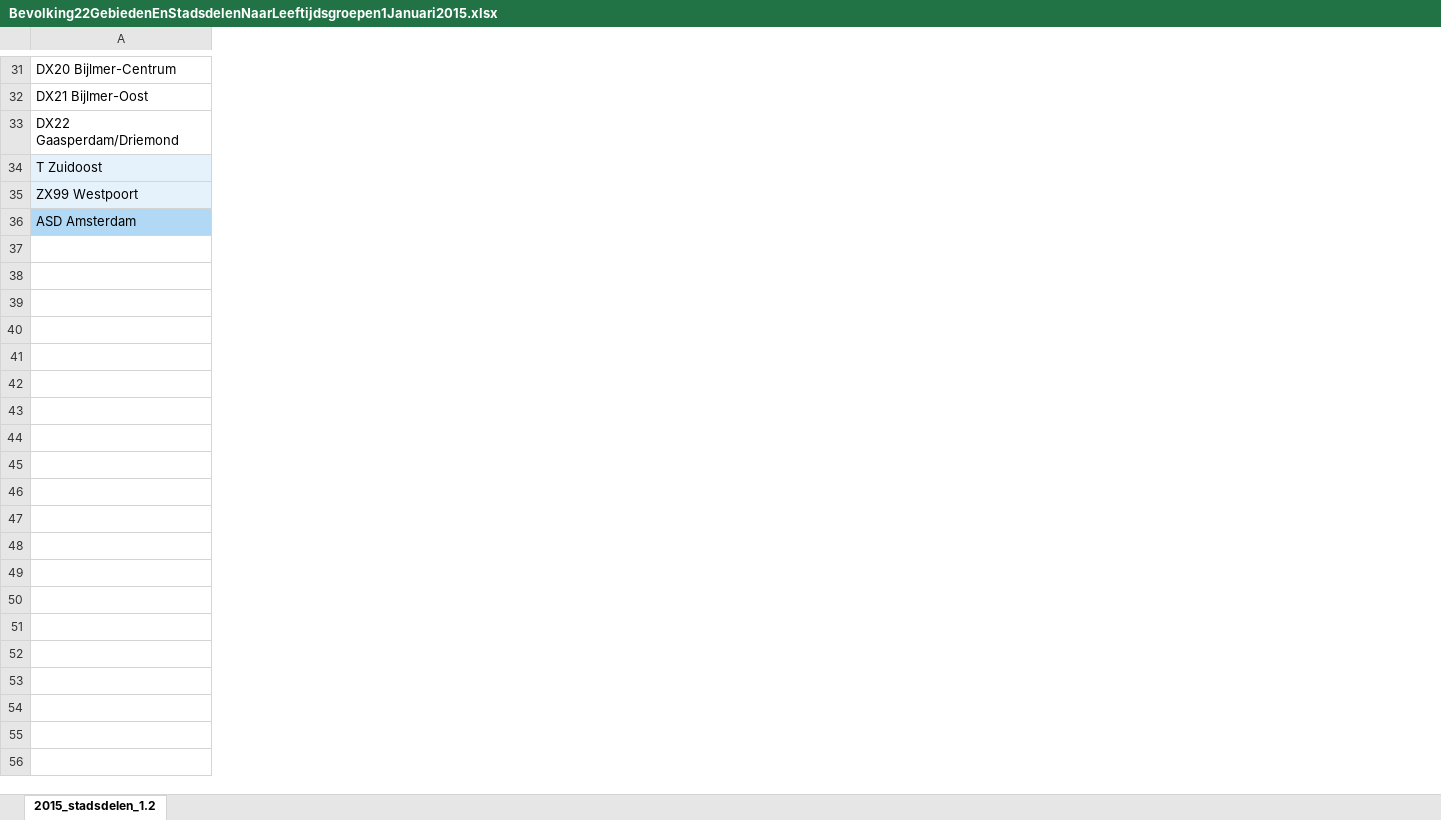
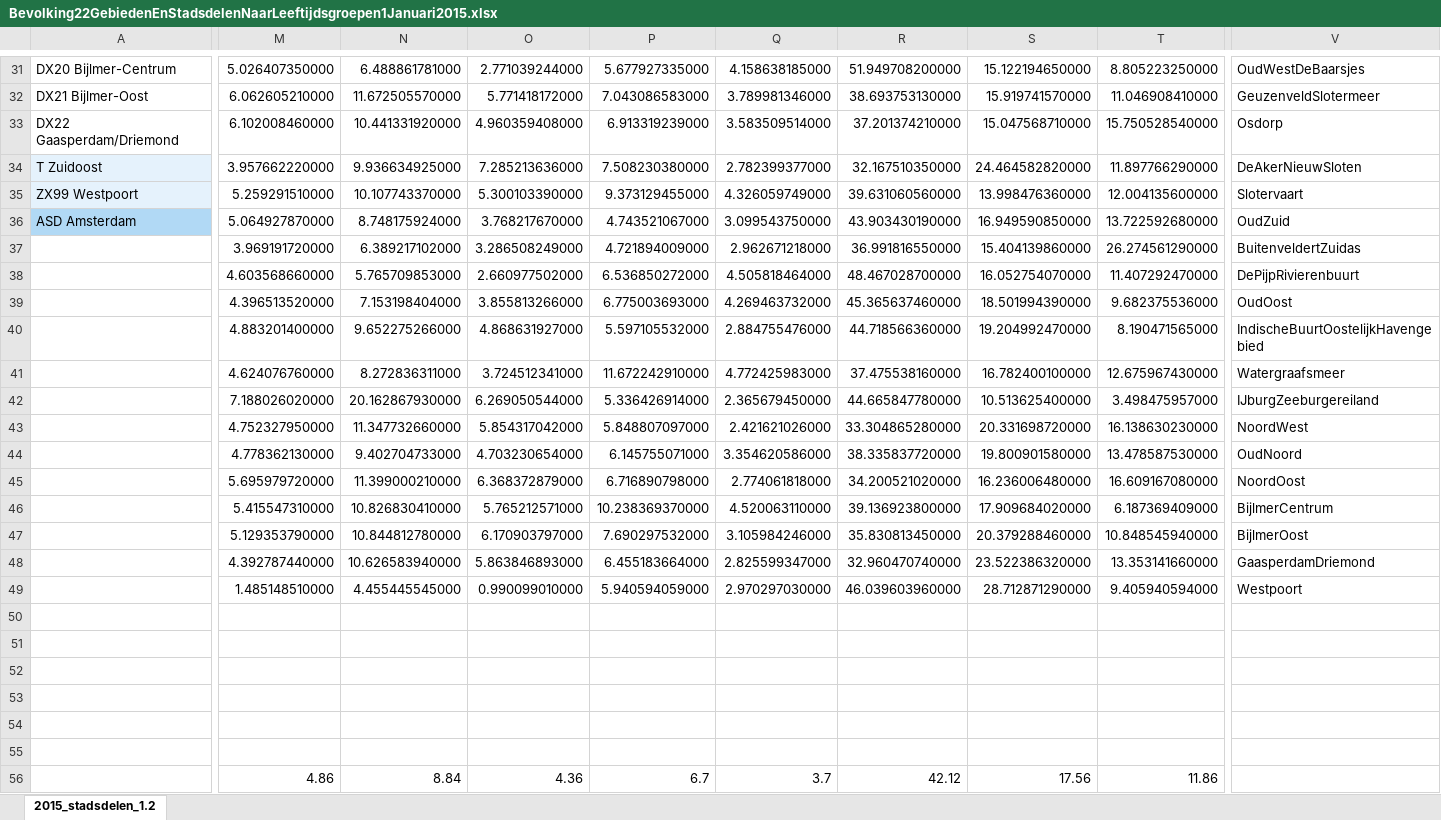
Before and after one commit to IrisdeVries/project, an Excel workbook: data/gebieden/Bevolking22GebiedenEnStadsdelenNaarLeeftijdsgroepen1Januari2015.xlsx, sheet 2015_stadsdelen_1.2, drawn as a sheet; only a part is shown, gaps mark what is left out; values as stored, in another font and other column widths than the file's, no borders; rows hold the shown columns only; the diff covers the shown part only; the diff names each change by its address in the sheet, - before the commit and + after, or states it on an @@ line.

```diff
--- a/data/gebieden/Bevolking22GebiedenEnStadsdelenNaarLeeftijdsgroepen1Januari2015.xlsx (sheet 2015_stadsdelen_1.2)
+++ b/data/gebieden/Bevolking22GebiedenEnStadsdelenNaarLeeftijdsgroepen1Januari2015.xlsx (sheet 2015_stadsdelen_1.2)
+column M, rows 31-38: 5.026407350000 | 6.062605210000 | 6.102008460000 | 3.957662220000 | 5.259291510000 | 5.064927870000 | 3.969191720000 | 4.603568660000
+column N, rows 31-38: 6.488861781000 | 11.672505570000 | 10.441331920000 | 9.936634925000 | 10.107743370000 | 8.748175924000 | 6.389217102000 | 5.765709853000
+column O, rows 31-38: 2.771039244000 | 5.771418172000 | 4.960359408000 | 7.285213636000 | 5.300103390000 | 3.768217670000 | 3.286508249000 | 2.660977502000
+column P, rows 31-38: 5.677927335000 | 7.043086583000 | 6.913319239000 | 7.508230380000 | 9.373129455000 | 4.743521067000 | 4.721894009000 | 6.536850272000
+column Q, rows 31-38: 4.158638185000 | 3.789981346000 | 3.583509514000 | 2.782399377000 | 4.326059749000 | 3.099543750000 | 2.962671218000 | 4.505818464000
+column R, rows 31-38: 51.949708200000 | 38.693753130000 | 37.201374210000 | 32.167510350000 | 39.631060560000 | 43.903430190000 | 36.991816550000 | 48.467028700000
+column S, rows 31-38: 15.122194650000 | 15.919741570000 | 15.047568710000 | 24.464582820000 | 13.998476360000 | 16.949590850000 | 15.404139860000 | 16.052754070000
+column T, rows 31-38: 8.805223250000 | 11.046908410000 | 15.750528540000 | 11.897766290000 | 12.004135600000 | 13.722592680000 | 26.274561290000 | 11.407292470000
+column V, rows 31-38: OudWestDeBaarsjes | GeuzenveldSlotermeer | Osdorp | DeAkerNieuwSloten | Slotervaart | OudZuid | BuitenveldertZuidas | DePijpRivierenbuurt
-row 37: (empty)
+row 37:  | 3.969191720000 | 6.389217102000 | 3.286508249000 | 4.721894009000 | 2.962671218000 | 36.991816550000 | 15.404139860000 | 26.274561290000 | BuitenveldertZuidas
+row 39:  | 4.396513520000 | 7.153198404000 | 3.855813266000 | 6.775003693000 | 4.269463732000 | 45.365637460000 | 18.501994390000 | 9.682375536000 | OudOost
+row 40:  | 4.883201400000 | 9.652275266000 | 4.868631927000 | 5.597105532000 | 2.884755476000 | 44.718566360000 | 19.204992470000 | 8.190471565000 | IndischeBuurtOostelijkHavengebied
+row 41:  | 4.624076760000 | 8.272836311000 | 3.724512341000 | 11.672242910000 | 4.772425983000 | 37.475538160000 | 16.782400100000 | 12.675967430000 | Watergraafsmeer
+row 42:  | 7.188026020000 | 20.162867930000 | 6.269050544000 | 5.336426914000 | 2.365679450000 | 44.665847780000 | 10.513625400000 | 3.498475957000 | IJburgZeeburgereiland
+row 43:  | 4.752327950000 | 11.347732660000 | 5.854317042000 | 5.848807097000 | 2.421621026000 | 33.304865280000 | 20.331698720000 | 16.138630230000 | NoordWest
+row 44:  | 4.778362130000 | 9.402704733000 | 4.703230654000 | 6.145755071000 | 3.354620586000 | 38.335837720000 | 19.800901580000 | 13.478587530000 | OudNoord
+row 45:  | 5.695979720000 | 11.399000210000 | 6.368372879000 | 6.716890798000 | 2.774061818000 | 34.200521020000 | 16.236006480000 | 16.609167080000 | NoordOost
+row 46:  | 5.415547310000 | 10.826830410000 | 5.765212571000 | 10.238369370000 | 4.520063110000 | 39.136923800000 | 17.909684020000 | 6.187369409000 | BijlmerCentrum
+row 47:  | 5.129353790000 | 10.844812780000 | 6.170903797000 | 7.690297532000 | 3.105984246000 | 35.830813450000 | 20.379288460000 | 10.848545940000 | BijlmerOost
+row 48:  | 4.392787440000 | 10.626583940000 | 5.863846893000 | 6.455183664000 | 2.825599347000 | 32.960470740000 | 23.522386320000 | 13.353141660000 | GaasperdamDriemond
+row 49:  | 1.485148510000 | 4.455445545000 | 0.990099010000 | 5.940594059000 | 2.970297030000 | 46.039603960000 | 28.712871290000 | 9.405940594000 | Westpoort
+row 50: (empty)
+row 51: (empty)
+row 52: (empty)
+row 53: (empty)
+row 54: (empty)
+row 55: (empty)
+row 56:  | 4.86 | 8.84 | 4.36 | 6.7 | 3.7 | 42.12 | 17.56 | 11.86
```
Also changed, not shown: 70 added rows and 17 added columns elsewhere in this sheet, data/gebieden/GemiddeldeWOZWaardeWoningen22GebiedenEnStadsdelenX1Euro)1Januari20142015.xlsx, data/gebieden/Kerncijfers22GebiedenEnStadsdelen1Januari2015.xlsx, 12 other files.
